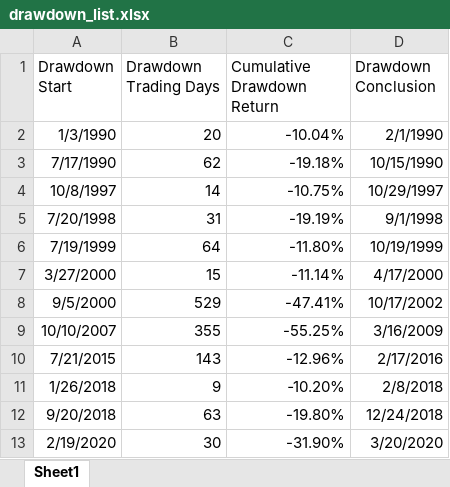
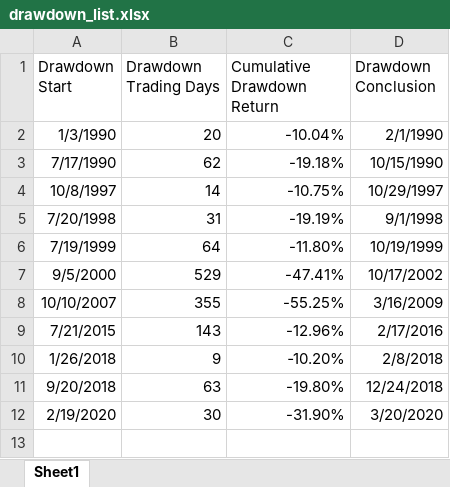
Before and after one commit to hr23232323/drawdown_viz, an Excel workbook: drawdown_list.xlsx, sheet Sheet1, drawn as a sheet; values as stored, in another font and other column widths than the file's, no borders; the diff names each change by its address in the sheet, - before the commit and + after, or states it on an @@ line.

Commit message:
raw data error fixed

```diff
--- a/drawdown_list.xlsx (sheet Sheet1)
+++ b/drawdown_list.xlsx (sheet Sheet1)
-row 7: 3/27/2000 | 15 | -11.14% | 4/17/2000
```
Also changed, not shown: 3 other files.
